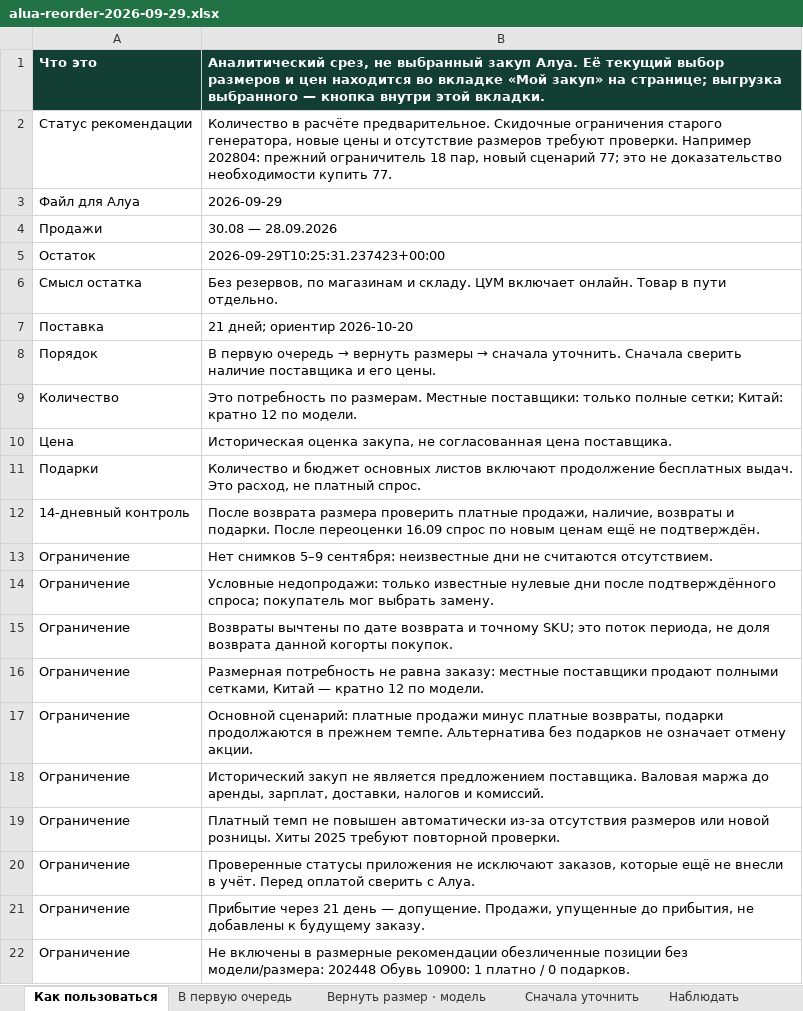
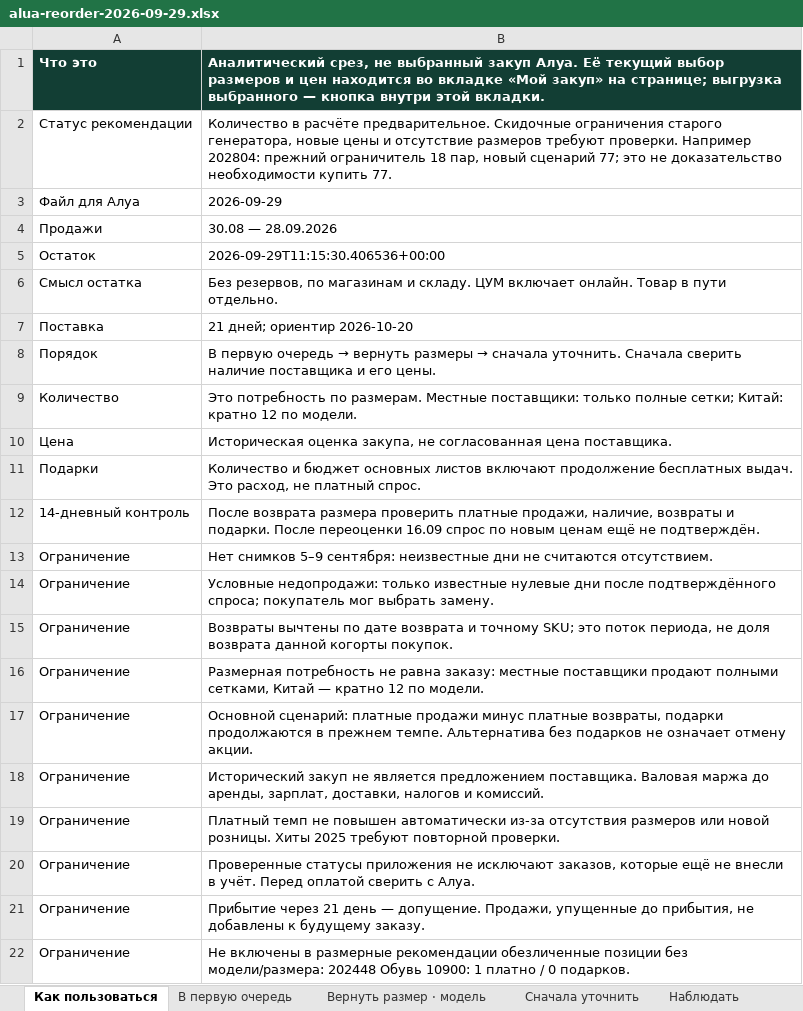
Before and after one commit to yerlannof/sneaker-order, an Excel workbook: alua-reorder-2026-09-29.xlsx, sheet Как пользоваться, drawn as a sheet; values as stored, in another font and other column widths than the file's, no borders; the diff names each change by its address in the sheet, - before the commit and + after, or states it on an @@ line.

```diff
--- a/alua-reorder-2026-09-29.xlsx (sheet Как пользоваться)
+++ b/alua-reorder-2026-09-29.xlsx (sheet Как пользоваться)
-B5: 2026-09-29T10:25:31.237423+00:00
+B5: 2026-09-29T11:15:30.406536+00:00
```
Also changed, not shown: sheet Вернуть размер · модель, sheet Наблюдать, sheet Сейчас не докупать, sheet Размеры и магазины, sheet В первую очередь, 1 other file.
